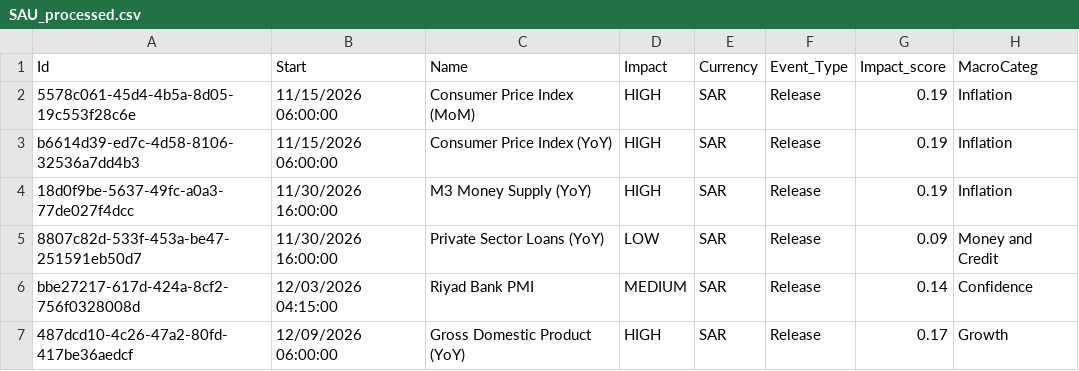
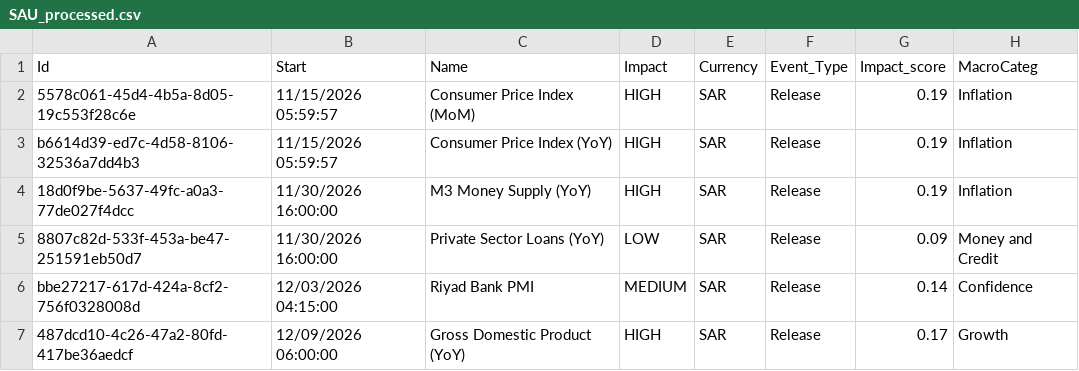
Before and after one commit to joaoalonsocasella/Economic_Calendar, a CSV file: macro-calendar/data/processed/CSV/SAU_processed.csv, drawn as a sheet; only a part is shown.

```diff
--- a/macro-calendar/data/processed/CSV/SAU_processed.csv
+++ b/macro-calendar/data/processed/CSV/SAU_processed.csv
@@ -1,4 +1,4 @@
 Id,Start,Name,Impact,Currency,Event_Type,Impact_score,MacroCateg
-5578c061-45d4-4b5a-8d05-19c553f28c6e,11/15/2026 06:00:00,Consumer Price Index (MoM),HIGH,SAR,Release,0.19,Inflation
-b6614d39-ed7c-4d58-8106-32536a7dd4b3,11/15/2026 06:00:00,Consumer Price Index (YoY),HIGH,SAR,Release,0.19,Inflation
+5578c061-45d4-4b5a-8d05-19c553f28c6e,11/15/2026 05:59:57,Consumer Price Index (MoM),HIGH,SAR,Release,0.19,Inflation
+b6614d39-ed7c-4d58-8106-32536a7dd4b3,11/15/2026 05:59:57,Consumer Price Index (YoY),HIGH,SAR,Release,0.19,Inflation
 18d0f9be-5637-49fc-a0a3-77de027f4dcc,11/30/2026 16:00:00,M3 Money Supply (YoY),HIGH,SAR,Release,0.19,Inflation
```
Also changed, not shown: macro-calendar/data/processed/CSV/GBR_processed.csv, macro-calendar/data/processed/CSV/USA_processed.csv, 53 other files.
